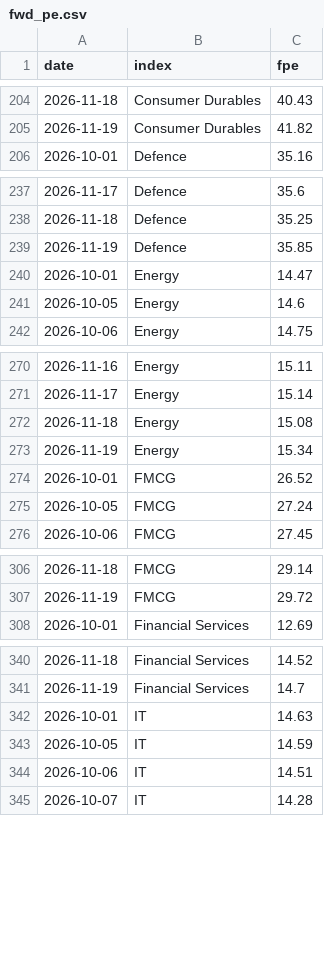
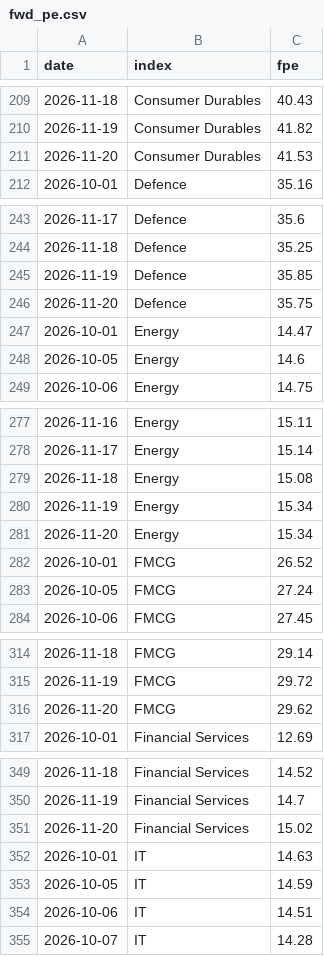
Before and after one commit to abhijitkikale/bharatpulse, a CSV file: data/fwd_pe.csv, drawn as a sheet; only a part is shown, gaps mark what is left out; the diff covers the shown part only.

```diff
--- a/data/fwd_pe.csv
+++ b/data/fwd_pe.csv
@@ -205,2 +210,3 @@ date,index,fpe
 2026-11-19,Consumer Durables,41.82
+2026-11-20,Consumer Durables,41.53
 2026-10-01,Defence,35.16
@@ -239,2 +245,3 @@ date,index,fpe
 2026-11-19,Defence,35.85
+2026-11-20,Defence,35.75
 2026-10-01,Energy,14.47
@@ -273,2 +280,3 @@ date,index,fpe
 2026-11-19,Energy,15.34
+2026-11-20,Energy,15.34
 2026-10-01,FMCG,26.52
@@ -307,2 +315,3 @@ date,index,fpe
 2026-11-19,FMCG,29.72
+2026-11-20,FMCG,29.62
 2026-10-01,Financial Services,12.69
@@ -341,2 +350,3 @@ date,index,fpe
 2026-11-19,Financial Services,14.7
+2026-11-20,Financial Services,15.02
 2026-10-01,IT,14.63
```
Also changed, not shown: 26 added rows elsewhere in this file, data/move.csv.
